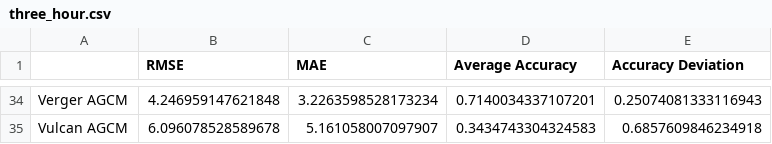
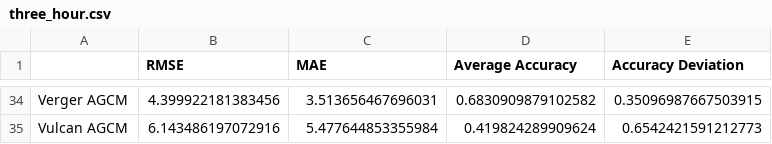
Before and after one commit to NagsTheProgrammer/WindGNN, a CSV file: three_hour.csv, drawn as a sheet; only a part is shown, gaps mark what is left out; the diff covers the shown part only; the diff names each change by its address in the sheet, - before the commit and + after, or states it on an @@ line.

```diff
--- a/three_hour.csv
+++ b/three_hour.csv
-B34 (RMSE): 4.246959147621848
+B34 (RMSE): 4.399922181383456
-C34 (MAE): 3.2263598528173234
+C34 (MAE): 3.513656467696031
-D34 (Average Accuracy): 0.7140034337107201
+D34 (Average Accuracy): 0.6830909879102582
-E34 (Accuracy Deviation): 0.25074081333116943
+E34 (Accuracy Deviation): 0.35096987667503915
-B35 (RMSE): 6.096078528589678
+B35 (RMSE): 6.143486197072916
-C35 (MAE): 5.161058007097907
+C35 (MAE): 5.477644853355984
-D35 (Average Accuracy): 0.3434743304324583
+D35 (Average Accuracy): 0.419824289909624
-E35 (Accuracy Deviation): 0.6857609846234918
+E35 (Accuracy Deviation): 0.6542421591212773
```
Also changed, not shown: 128 edited cells elsewhere in this file, one_hour.csv, two_hour.csv, 24 other files.
